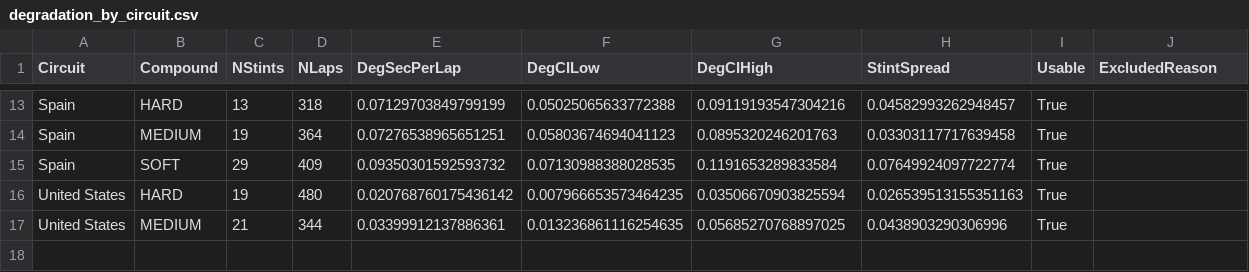
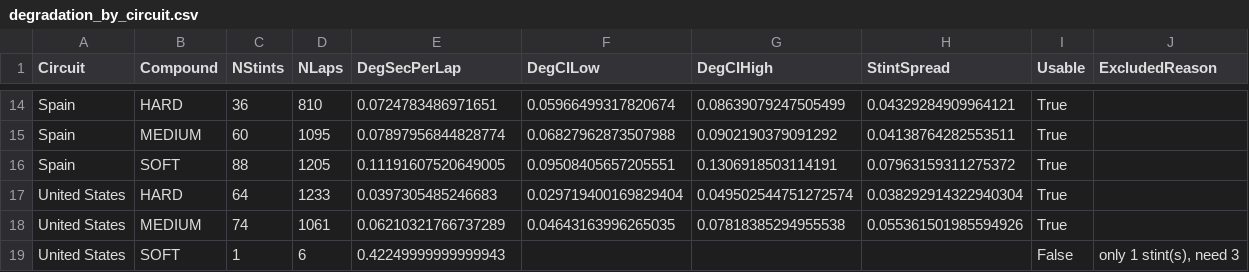
Before and after one commit to GOUTHMNN/f1-tyre-strategy, a CSV file: outputs/degradation_by_circuit.csv, drawn as a sheet; only a part is shown, gaps mark what is left out; addresses are those after the commit; the diff covers the shown part only; the diff names each change by its address in the sheet, - before the commit and + after, or states it on an @@ line.

```diff
--- a/outputs/degradation_by_circuit.csv
+++ b/outputs/degradation_by_circuit.csv
-C14 (NStints): 13
+C14 (NStints): 36
-D14 (NLaps): 318
+D14 (NLaps): 810
-E14 (DegSecPerLap): 0.07129703849799199
+E14 (DegSecPerLap): 0.0724783486971651
-F14 (DegCILow): 0.05025065633772388
+F14 (DegCILow): 0.05966499317820674
-G14 (DegCIHigh): 0.09119193547304216
+G14 (DegCIHigh): 0.08639079247505499
-H14 (StintSpread): 0.04582993262948457
+H14 (StintSpread): 0.04329284909964121
-C15 (NStints): 19
+C15 (NStints): 60
-D15 (NLaps): 364
+D15 (NLaps): 1095
-E15 (DegSecPerLap): 0.07276538965651251
+E15 (DegSecPerLap): 0.07897956844828774
-F15 (DegCILow): 0.05803674694041123
+F15 (DegCILow): 0.06827962873507988
-G15 (DegCIHigh): 0.0895320246201763
+G15 (DegCIHigh): 0.0902190379091292
-H15 (StintSpread): 0.03303117717639458
+H15 (StintSpread): 0.04138764282553511
-C16 (NStints): 29
+C16 (NStints): 88
-D16 (NLaps): 409
+D16 (NLaps): 1205
-E16 (DegSecPerLap): 0.09350301592593732
+E16 (DegSecPerLap): 0.11191607520649005
-F16 (DegCILow): 0.07130988388028535
+F16 (DegCILow): 0.09508405657205551
-G16 (DegCIHigh): 0.1191653289833584
+G16 (DegCIHigh): 0.1306918503114191
-H16 (StintSpread): 0.07649924097722774
+H16 (StintSpread): 0.07963159311275372
-C17 (NStints): 19
+C17 (NStints): 64
-D17 (NLaps): 480
+D17 (NLaps): 1233
-E17 (DegSecPerLap): 0.020768760175436142
+E17 (DegSecPerLap): 0.0397305485246683
-F17 (DegCILow): 0.007966653573464235
+F17 (DegCILow): 0.029719400169829404
-G17 (DegCIHigh): 0.03506670903825594
+G17 (DegCIHigh): 0.049502544751272574
-H17 (StintSpread): 0.026539513155351163
+H17 (StintSpread): 0.038292914322940304
-C18 (NStints): 21
+C18 (NStints): 74
-D18 (NLaps): 344
+D18 (NLaps): 1061
-E18 (DegSecPerLap): 0.03399912137886361
+E18 (DegSecPerLap): 0.06210321766737289
-F18 (DegCILow): 0.013236861116254635
+F18 (DegCILow): 0.04643163996265035
-G18 (DegCIHigh): 0.05685270768897025
+G18 (DegCIHigh): 0.07818385294955538
-H18 (StintSpread): 0.0438903290306996
+H18 (StintSpread): 0.055361501985594926
+row 19: United States | SOFT | 1 | 6 | 0.42249999999999943 |  |  |  | False | only 1 stint(s), need 3
```
Also changed, not shown: 3 added rows, 2 removed rows and 54 edited cells elsewhere in this file, outputs/compound_offsets_joint.csv, outputs/compound_offsets_naive.csv, 43 other files.
